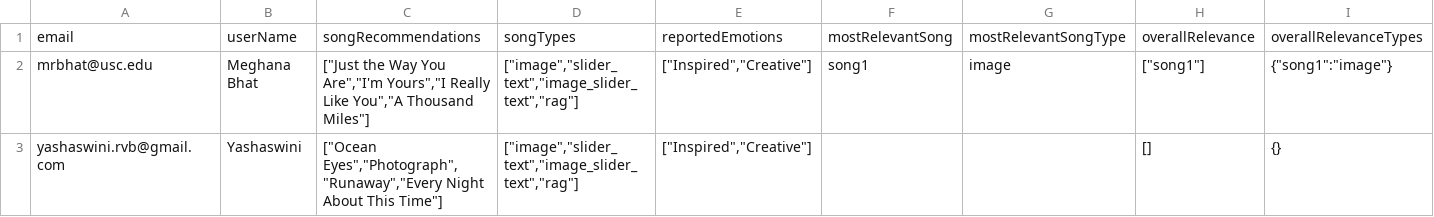
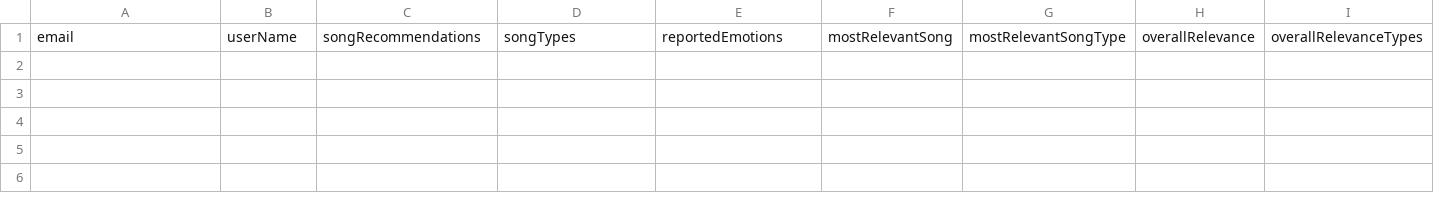
Before and after one commit to meghanabhat29/emosi-survey-responses, a CSV file: survey-responses.csv, drawn as a sheet; only a part is shown; rows hold the shown columns only; the diff names each change by its address in the sheet, - before the commit and + after, or states it on an @@ line.

Commit message:
Update survey-responses.csv

```diff
--- a/survey-responses.csv
+++ b/survey-responses.csv
-row 2: mrbhat@usc.edu | Meghana Bhat | ["Just the Way You Are","I'm Yours","I Really Like You","A Thousand Miles"] | ["image","slider_text","image_slider_text","rag"] | ["Inspired","Creative"] | song1 | image | ["song1"] | {"song1":"image"}
-row 3: yashaswini.rvb@gmail.com | Yashaswini | ["Ocean Eyes","Photograph","Runaway","Every Night About This Time"] | ["image","slider_text","image_slider_text","rag"] | ["Inspired","Creative"] |  |  | [] | {}
```
